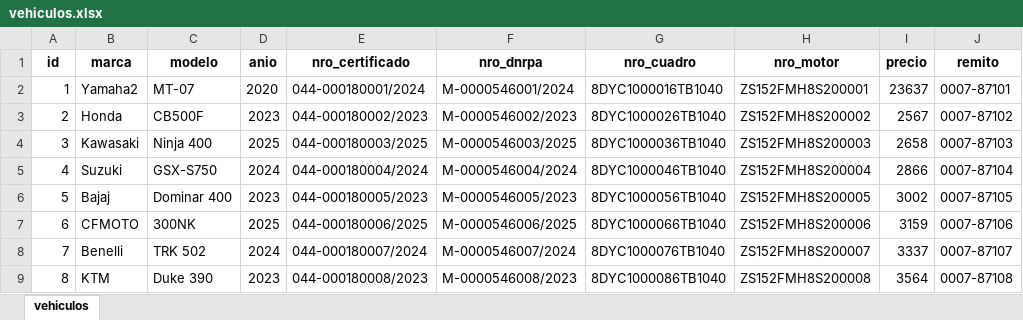
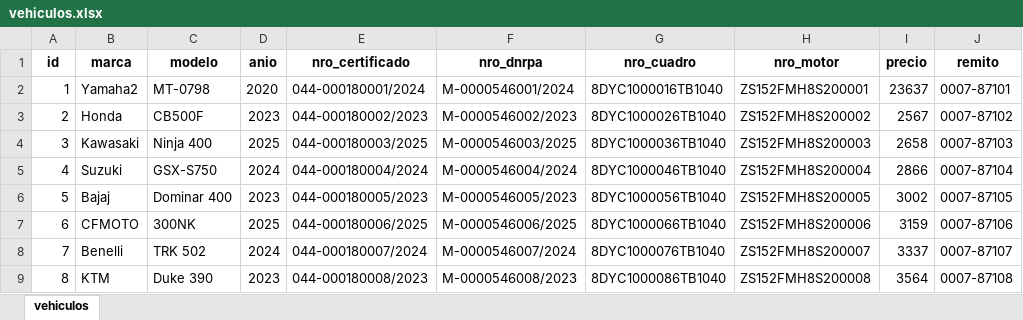
Before and after one commit to MatiasCiafardini/Gussoni_motos, an Excel workbook: data/vehiculos.xlsx, sheet vehiculos, drawn as a sheet; only a part is shown; values as stored, in another font and other column widths than the file's, no borders; the diff names each change by its address in the sheet, - before the commit and + after, or states it on an @@ line.

```diff
--- a/data/vehiculos.xlsx (sheet vehiculos)
+++ b/data/vehiculos.xlsx (sheet vehiculos)
-C2 (modelo): MT-07
+C2 (modelo): MT-0798
```
Also changed, not shown: data/clientes.xlsx, 5 other files.
